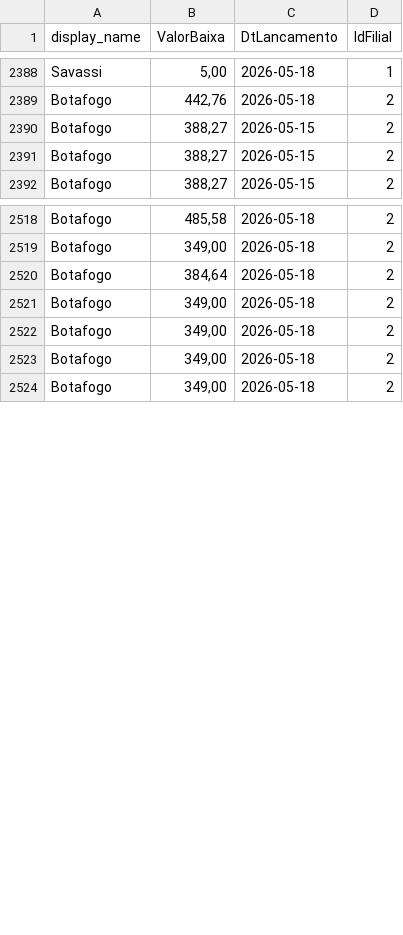
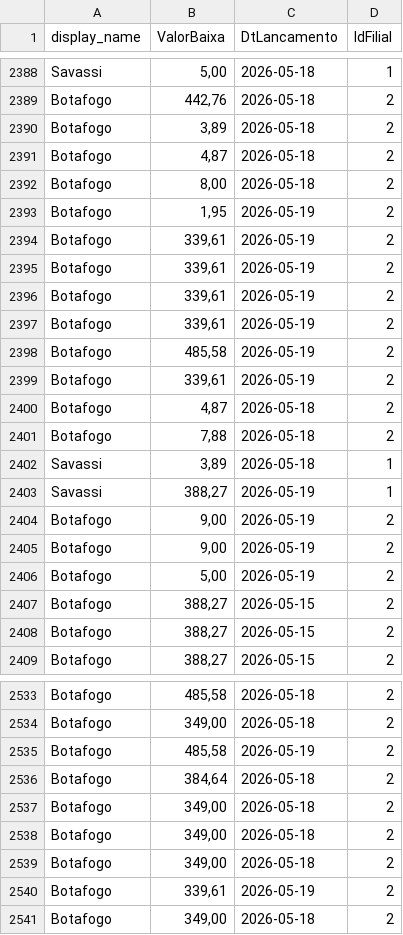
Before and after one commit to actionblackrep/dashboards, a CSV file: data/filtered_data_br.csv, drawn as a sheet; only a part is shown, gaps mark what is left out; the diff covers the shown part only.

```diff
--- a/data/filtered_data_br.csv
+++ b/data/filtered_data_br.csv
@@ -2389,2 +2389,19 @@ Savassi,"5,00",2026-05-18,1
 Botafogo,"442,76",2026-05-18,2
+Botafogo,"3,89",2026-05-18,2
+Botafogo,"4,87",2026-05-18,2
+Botafogo,"8,00",2026-05-18,2
+Botafogo,"1,95",2026-05-19,2
+Botafogo,"339,61",2026-05-19,2
+Botafogo,"339,61",2026-05-19,2
+Botafogo,"339,61",2026-05-19,2
+Botafogo,"339,61",2026-05-19,2
+Botafogo,"485,58",2026-05-19,2
+Botafogo,"339,61",2026-05-19,2
+Botafogo,"4,87",2026-05-18,2
+Botafogo,"7,88",2026-05-18,2
+Savassi,"3,89",2026-05-18,1
+Savassi,"388,27",2026-05-19,1
+Botafogo,"9,00",2026-05-19,2
+Botafogo,"9,00",2026-05-19,2
+Botafogo,"5,00",2026-05-19,2
 Botafogo,"388,27",2026-05-15,2
@@ -2519,2 +2534,3 @@ Botafogo,"485,58",2026-05-18,2
 Botafogo,"349,00",2026-05-18,2
+Botafogo,"485,58",2026-05-19,2
 Botafogo,"384,64",2026-05-18,2
@@ -2523,2 +2539,3 @@ Botafogo,"349,00",2026-05-18,2
 Botafogo,"349,00",2026-05-18,2
+Botafogo,"339,61",2026-05-19,2
 Botafogo,"349,00",2026-05-18,2
```
Also changed, not shown: 3 added rows and 2 edited cells elsewhere in this file, 3 other files.
